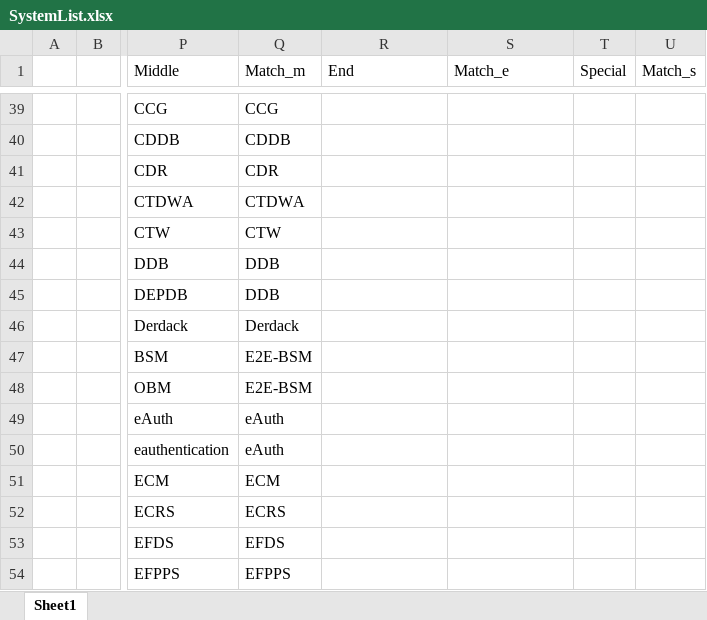
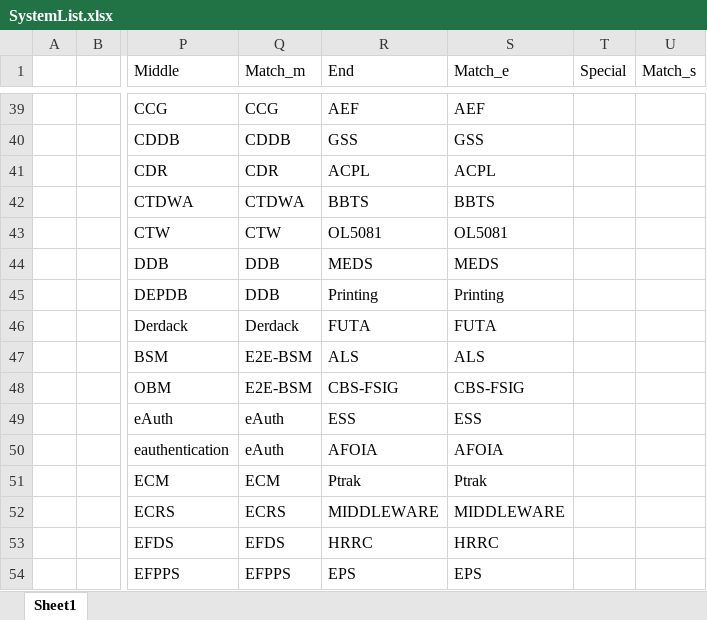
Before and after one commit to cjiang2000/IncidentClassification, an Excel workbook: SystemList.xlsx, sheet Sheet1, drawn as a sheet; only a part is shown, gaps mark what is left out; values as stored, in another font and other column widths than the file's, no borders; the diff covers the shown part only; the diff names each change by its address in the sheet, - before the commit and + after, or states it on an @@ line.

```diff
--- a/SystemList.xlsx (sheet Sheet1)
+++ b/SystemList.xlsx (sheet Sheet1)
-R39 (End): (empty)
+R39 (End): AEF
-S39 (Match_e): (empty)
+S39 (Match_e): AEF
-R40 (End): (empty)
+R40 (End): GSS
-S40 (Match_e): (empty)
+S40 (Match_e): GSS
-R41 (End): (empty)
+R41 (End): ACPL
-S41 (Match_e): (empty)
+S41 (Match_e): ACPL
-R42 (End): (empty)
+R42 (End): BBTS
-S42 (Match_e): (empty)
+S42 (Match_e): BBTS
-R43 (End): (empty)
+R43 (End): OL5081
-S43 (Match_e): (empty)
+S43 (Match_e): OL5081
-R44 (End): (empty)
+R44 (End): MEDS
-S44 (Match_e): (empty)
+S44 (Match_e): MEDS
-R45 (End): (empty)
+R45 (End): Printing
-S45 (Match_e): (empty)
+S45 (Match_e): Printing
-R46 (End): (empty)
+R46 (End): FUTA
-S46 (Match_e): (empty)
+S46 (Match_e): FUTA
-R47 (End): (empty)
+R47 (End): ALS
-S47 (Match_e): (empty)
+S47 (Match_e): ALS
-R48 (End): (empty)
+R48 (End): CBS-FSIG
-S48 (Match_e): (empty)
+S48 (Match_e): CBS-FSIG
-R49 (End): (empty)
+R49 (End): ESS
-S49 (Match_e): (empty)
+S49 (Match_e): ESS
-R50 (End): (empty)
+R50 (End): AFOIA
-S50 (Match_e): (empty)
+S50 (Match_e): AFOIA
-R51 (End): (empty)
+R51 (End): Ptrak
-S51 (Match_e): (empty)
+S51 (Match_e): Ptrak
-R52 (End): (empty)
+R52 (End): MIDDLEWARE
-S52 (Match_e): (empty)
+S52 (Match_e): MIDDLEWARE
-R53 (End): (empty)
+R53 (End): HRRC
-S53 (Match_e): (empty)
+S53 (Match_e): HRRC
-R54 (End): (empty)
+R54 (End): EPS
-S54 (Match_e): (empty)
+S54 (Match_e): EPS
```
Also changed, not shown: 2 added rows, 2 removed rows and 80 edited cells elsewhere in this sheet, output.xlsx, 1 other file.
